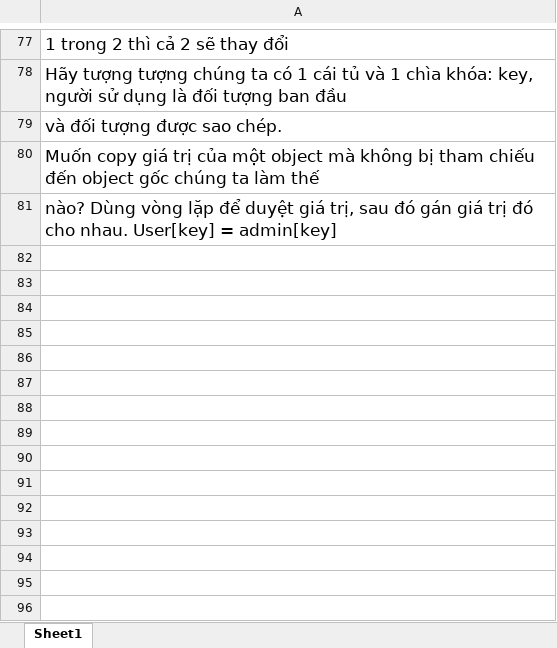
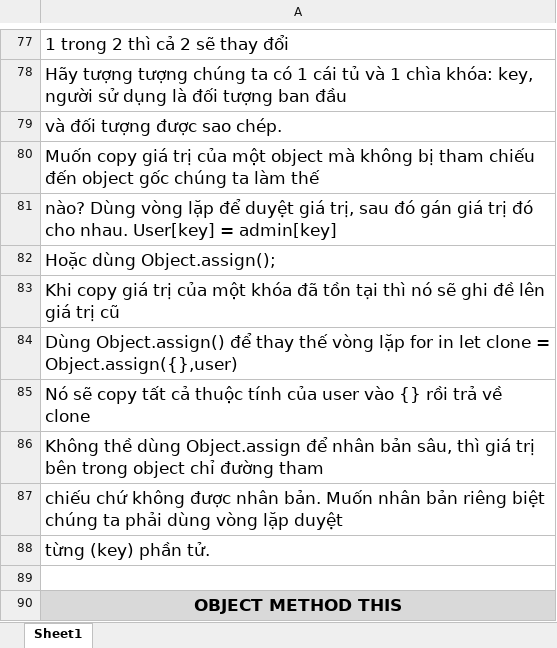
Before and after one commit to nhat21021997/HocJavaScript, an Excel workbook: Tổng hợp lý thuyết.xlsx, sheet Sheet1, drawn as a sheet; only a part is shown, gaps mark what is left out; values as stored, in another font and other column widths than the file's, no borders; the diff names each change by its address in the sheet, - before the commit and + after, or states it on an @@ line.

```diff
--- a/Tổng hợp lý thuyết.xlsx (sheet Sheet1)
+++ b/Tổng hợp lý thuyết.xlsx (sheet Sheet1)
+row 82: Hoặc dùng Object.assign();
+row 83: Khi copy giá trị của một khóa đã tồn tại thì nó sẽ ghi đề lên giá trị cũ
+row 84: Dùng Object.assign() để thay thế vòng lặp for in let clone = Object.assign({},user)
+row 85: Nó sẽ copy tất cả thuộc tính của user vào {} rồi trả về clone
+row 86: Không thề dùng Object.assign để nhân bản sâu, thì giá trị bên trong object chỉ đường tham
+row 87: chiếu chứ không được nhân bản. Muốn nhân bản riêng biệt chúng ta phải dùng vòng lặp duyệt
+row 88: từng (key) phần tử.
+row 89: (empty)
+row 90: OBJECT METHOD THIS
```
Also changed, not shown: 1 other file.
